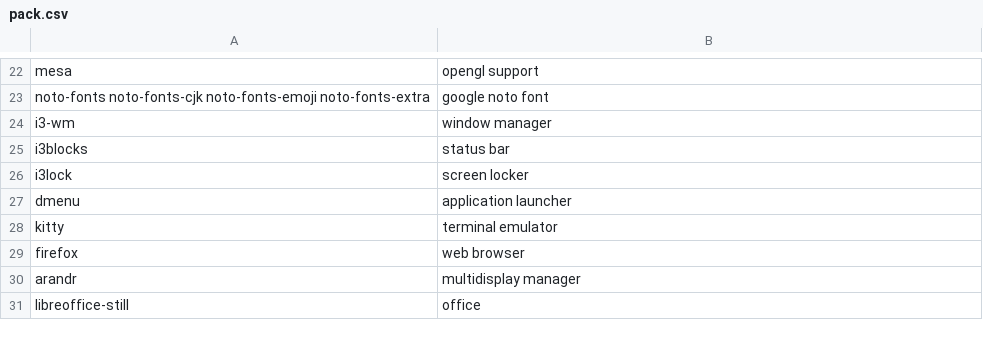
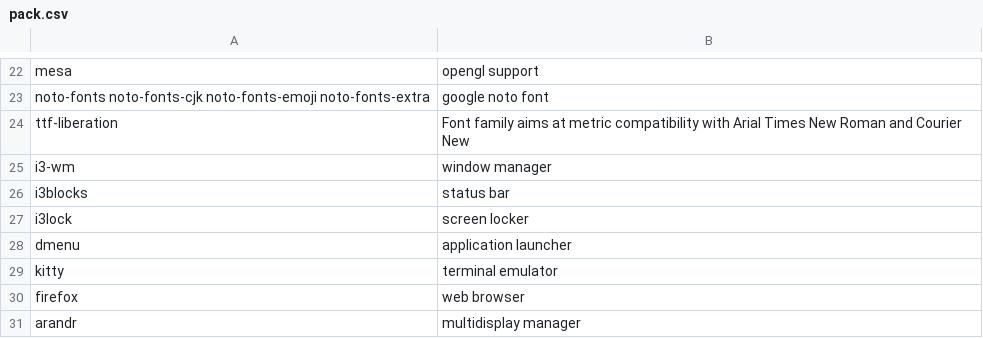
Before and after one commit to fhpraw/i3rice, a CSV file: pack.csv, drawn as a sheet; only a part is shown, gaps mark what is left out; the shorter side is filled out with more unchanged rows.

Commit message:
add ttf-liberation

```diff
--- a/pack.csv
+++ b/pack.csv
@@ -23,2 +23,3 @@ mesa,opengl support
 noto-fonts noto-fonts-cjk noto-fonts-emoji noto-fonts-extra,google noto font
+ttf-liberation,Font family aims at metric compatibility with Arial Times New Roman and Courier New
 i3-wm,window manager
```
